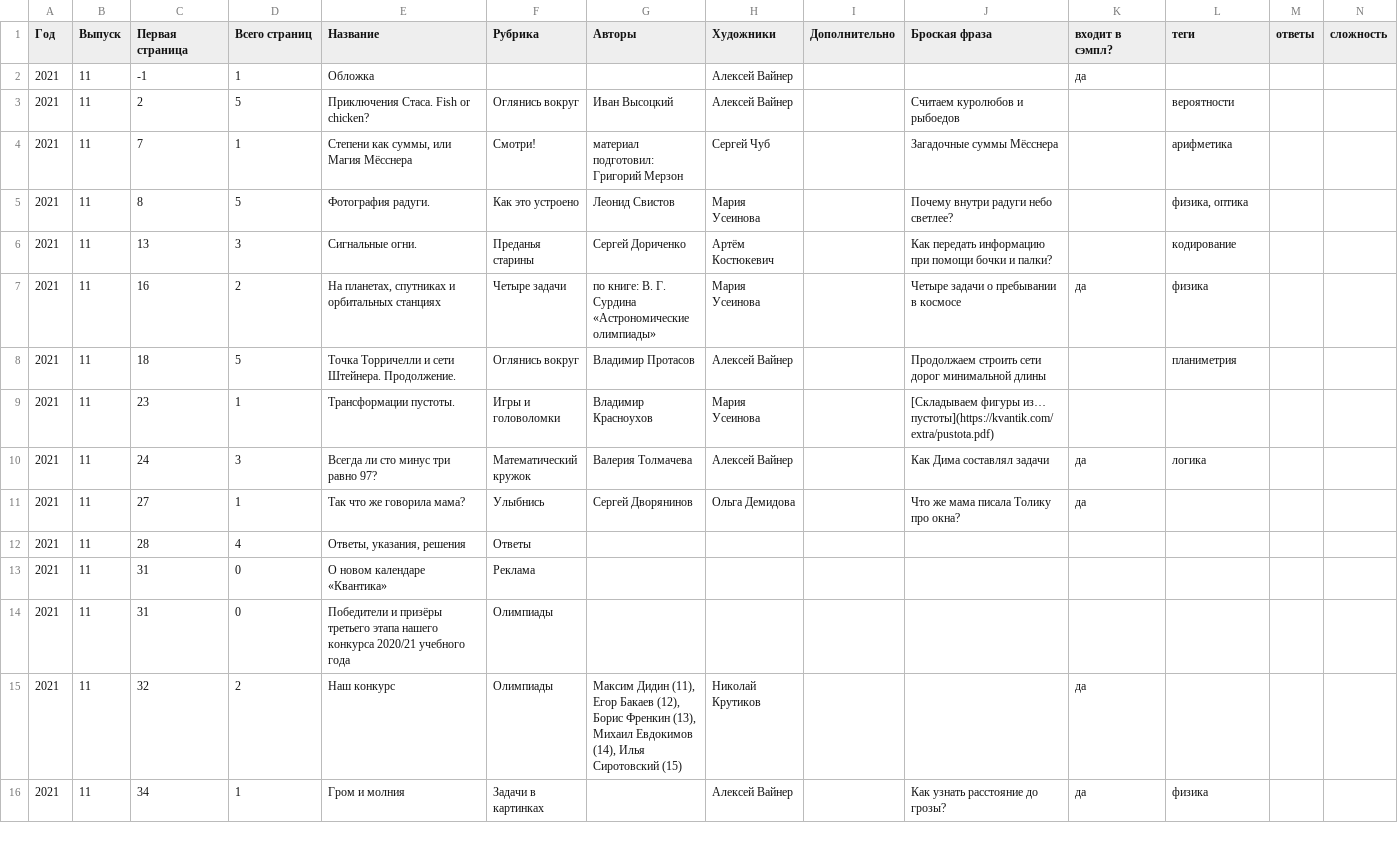
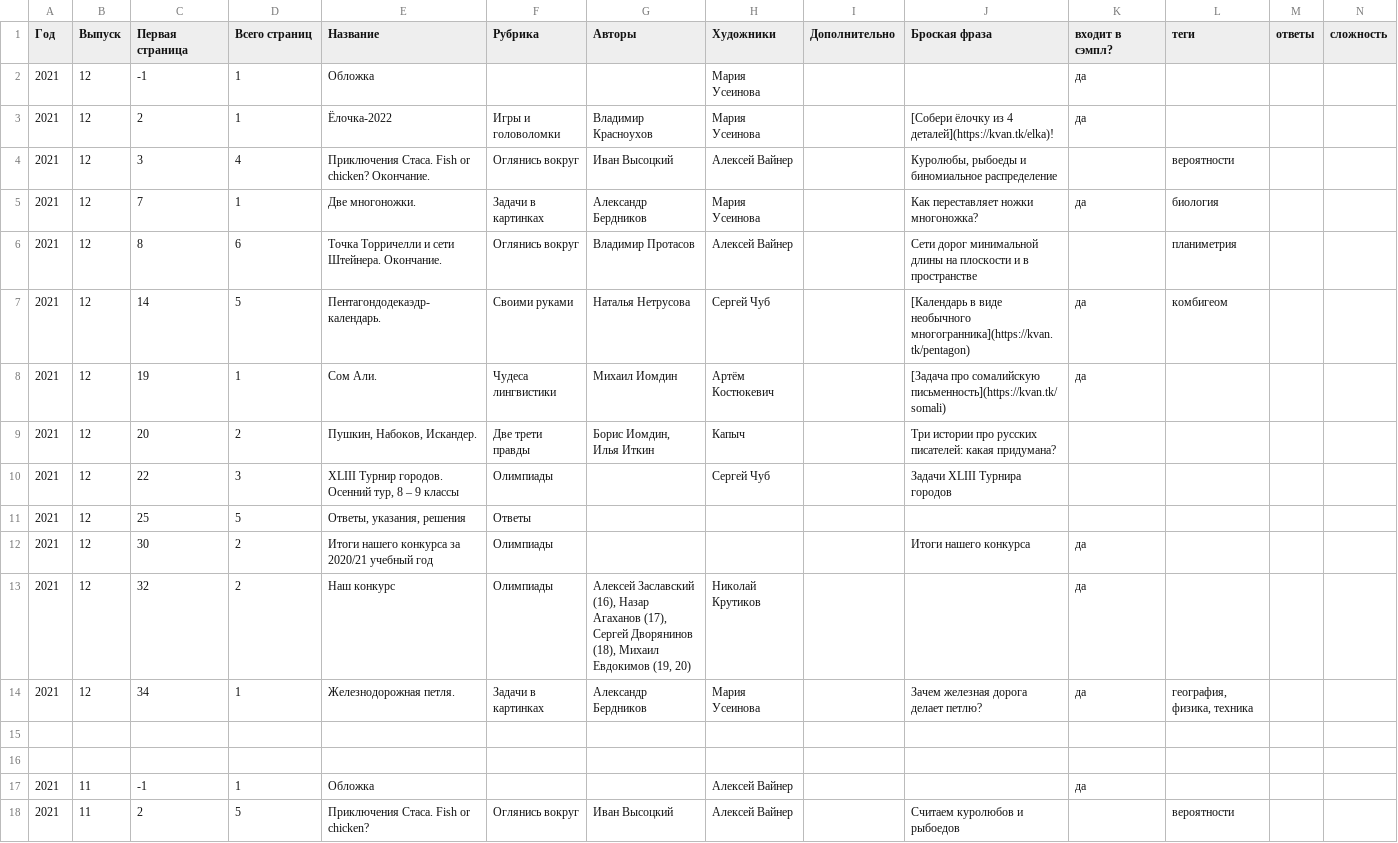
Before and after one commit to kvantik/hugo-kvantik, a CSV file: resources/csv/issues.csv, drawn as a sheet; only a part is shown; the shorter side is filled out with more unchanged rows; the diff names each change by its address in the sheet, - before the commit and + after, or states it on an @@ line.

```diff
--- a/resources/csv/issues.csv
+++ b/resources/csv/issues.csv
+row 2: 2021 | 12 | -1 | 1 | Обложка |  |  | Мария Усеинова |  |  | да
+row 3: 2021 | 12 | 2 | 1 | Ёлочка-2022 | Игры и головоломки | Владимир Красноухов | Мария Усеинова |  | [Собери ёлочку из 4 деталей](https://kvan.tk/elka)! | да
+row 4: 2021 | 12 | 3 | 4 | Приключения Стаса. Fish or chicken? Окончание. | Оглянись вокруг | Иван Высоцкий | Алексей Вайнер |  | Куролюбы, рыбоеды и биномиальное распределение |  | вероятности
+row 5: 2021 | 12 | 7 | 1 | Две многоножки. | Задачи в картинках | Александр Бердников | Мария Усеинова |  | Как переставляет ножки многоножка? | да | биология
+row 6: 2021 | 12 | 8 | 6 | Точка Торричелли и сети Штейнера. Окончание. | Оглянись вокруг | Владимир Протасов | Алексей Вайнер |  | Сети дорог минимальной длины на плоскости и в пространстве |  | планиметрия
+row 7: 2021 | 12 | 14 | 5 | Пентагондодекаэдр-календарь. | Своими руками | Наталья Нетрусова | Сергей Чуб |  | [Календарь в виде необычного многогранника](https://kvan.tk/pentagon) | да | комбигеом
+row 8: 2021 | 12 | 19 | 1 | Сом Али. | Чудеса лингвистики | Михаил Иомдин | Артём Костюкевич |  | [Задача про сомалийскую письменность](https://kvan.tk/somali) | да
+row 9: 2021 | 12 | 20 | 2 | Пушкин, Набоков, Искандер. | Две трети правды | Борис Иомдин, Илья Иткин | Капыч |  | Три истории про русских писателей: какая придумана?
+row 10: 2021 | 12 | 22 | 3 | XLIII Турнир городов. Осенний тур, 8 – 9 классы | Олимпиады |  | Сергей Чуб |  | Задачи XLIII Турнира городов
+row 11: 2021 | 12 | 25 | 5 | Ответы, указания, решения | Ответы
+row 12: 2021 | 12 | 30 | 2 | Итоги нашего конкурса за 2020/21 учебный год | Олимпиады |  |  |  | Итоги нашего конкурса | да
+row 13: 2021 | 12 | 32 | 2 | Наш конкурс | Олимпиады | Алексей Заславский (16), Назар Агаханов (17), Сергей Дворянинов (18), Михаил Евдокимов (19, 20) | Николай Крутиков |  |  | да
+row 14: 2021 | 12 | 34 | 1 | Железнодорожная петля. | Задачи в картинках | Александр Бердникoв | Мария Усеинова |  | Зачем железная дорога делает петлю? | да | география, физика, техника
+row 15: (empty)
+row 16: (empty)
```
Also changed, not shown: 9 other files.
